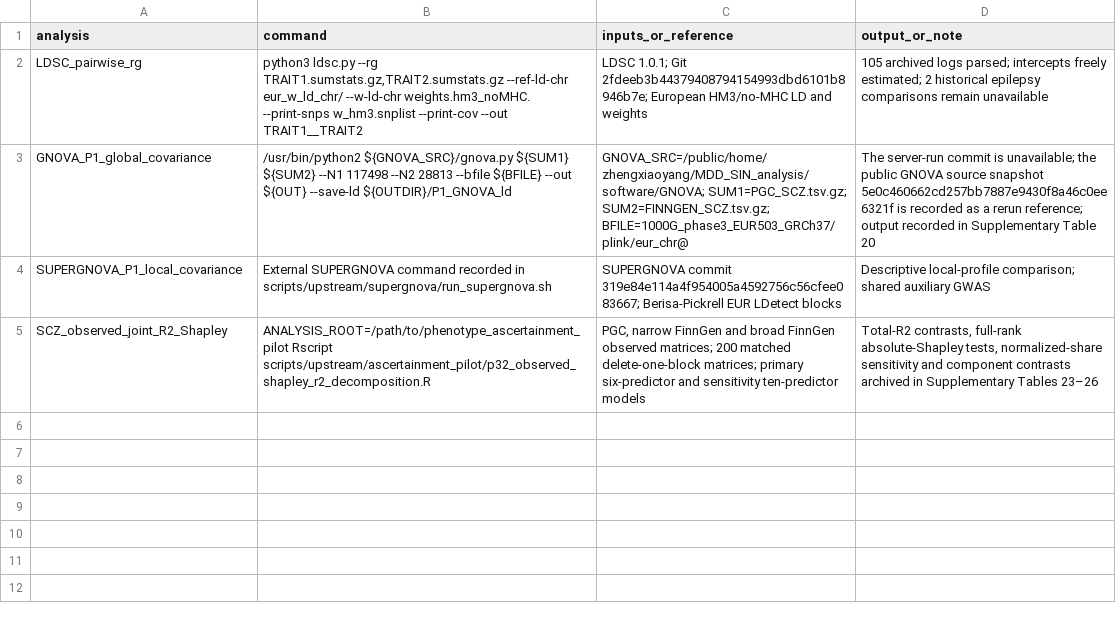
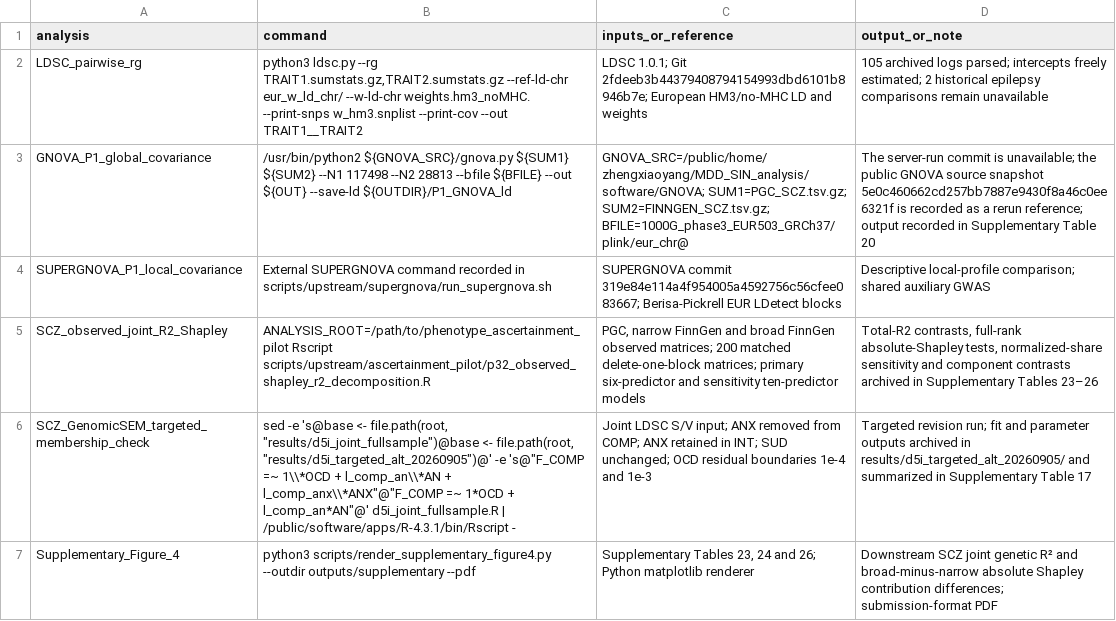
Before and after one commit to cobymaadhadians-tech/Xin-L, a TSV file: environment/analysis_commands.tsv, drawn as a sheet; the diff names each change by its address in the sheet, - before the commit and + after, or states it on an @@ line.

```diff
--- a/environment/analysis_commands.tsv
+++ b/environment/analysis_commands.tsv
+row 6: SCZ_GenomicSEM_targeted_membership_check | sed -e 's@base <- file.path(root, "results/d5i_joint_fullsample")@base <- file.path(root, "results/d5i_targeted_alt_20260905")@' -e 's@"F_COMP =~ 1\\*OCD + l_comp_an\\*AN + l_comp_anx\\*ANX"@"F_COMP =~ 1*OCD + l_comp_an*AN"@' d5i_joint_fullsample.R | /public/software/apps/R-4.3.1/bin/Rscript - | Joint LDSC S/V input; ANX removed from COMP; ANX retained in INT; SUD unchanged; OCD residual boundaries 1e-4 and 1e-3 | Targeted revision run; fit and parameter outputs archived in results/d5i_targeted_alt_20260905/ and summarized in Supplementary Table 17
+row 7: Supplementary_Figure_4 | python3 scripts/render_supplementary_figure4.py --outdir outputs/supplementary --pdf | Supplementary Tables 23, 24 and 26; Python matplotlib renderer | Downstream SCZ joint genetic R² and broad-minus-narrow absolute Shapley contribution differences; submission-format PDF
```
Also changed, not shown: analysis_manifest.tsv, data/supplementary_tables/Supplementary_Table_17_SCZ_Genomic_SEM_swap.tsv, 20 other files.
